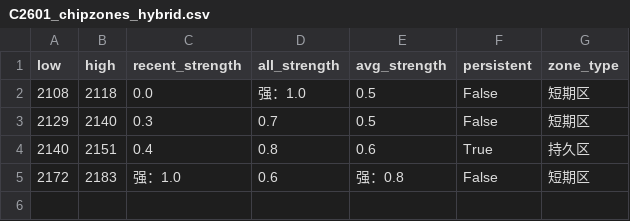
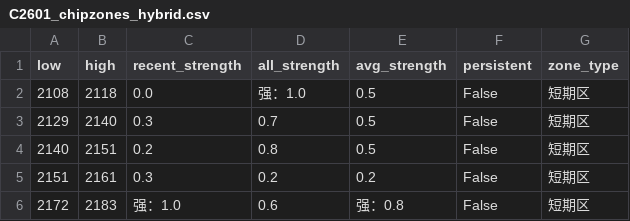
Before and after one commit to CMUJIN/trading, a CSV file: docs/C2601/C2601_chipzones_hybrid.csv, drawn as a sheet.

```diff
--- a/docs/C2601/C2601_chipzones_hybrid.csv
+++ b/docs/C2601/C2601_chipzones_hybrid.csv
@@ -3,3 +3,4 @@
 2129,2140,0.3,0.7,0.5,False,短期区
-2140,2151,0.4,0.8,0.6,True,持久区
+2140,2151,0.2,0.8,0.5,False,短期区
+2151,2161,0.3,0.2,0.2,False,短期区
 2172,2183,强：1.0,0.6,强：0.8,False,短期区
```
Also changed, not shown: 2 other files.
